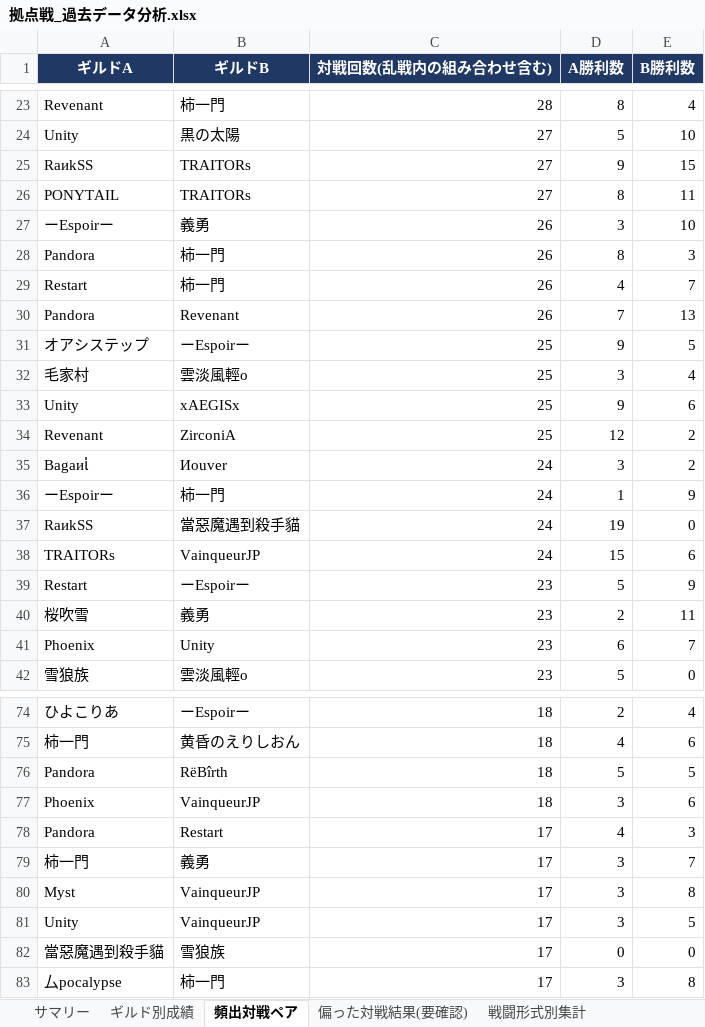
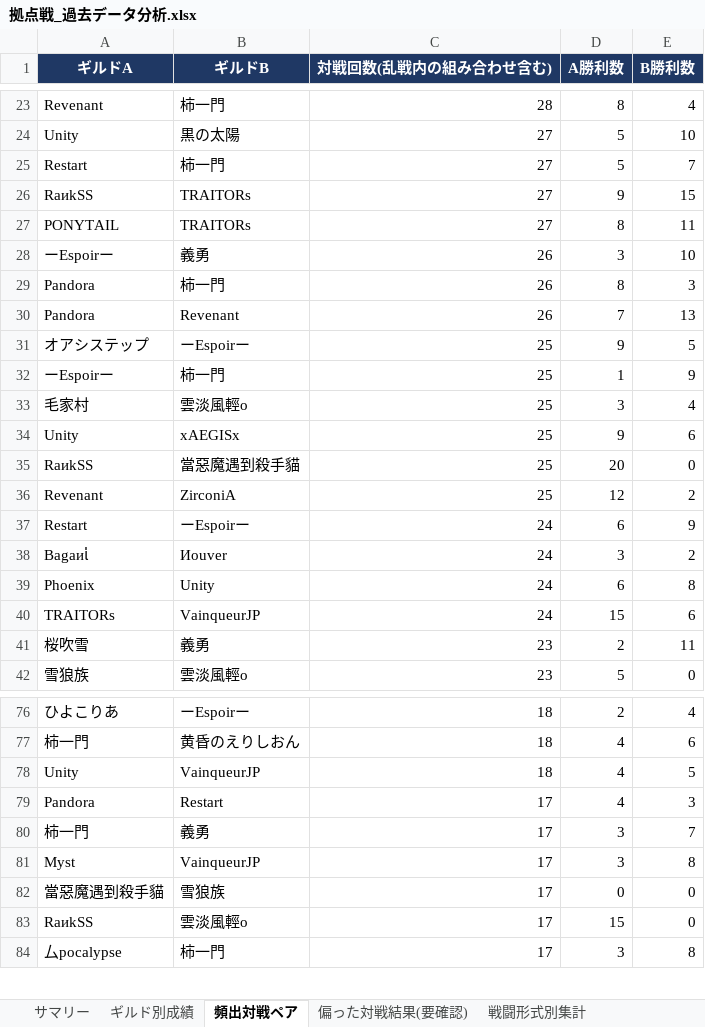
Before and after one commit to Lily-0619/bdm-node-war-tracker, an Excel workbook: report/output/拠点戦_過去データ分析.xlsx, sheet 頻出対戦ペア, drawn as a sheet; only a part is shown, gaps mark what is left out; values as stored, in another font and other column widths than the file's, no borders; removed rows and columns are numbered as before the commit, all else as after; the diff covers the shown part only; the diff names each change by its address in the sheet, - before the commit and + after, or states it on an @@ line.

```diff
--- a/report/output/拠点戦_過去データ分析.xlsx (sheet 頻出対戦ペア)
+++ b/report/output/拠点戦_過去データ分析.xlsx (sheet 頻出対戦ペア)
+row 25: Restart | 柿一門 | 27 | 5 | 7
-row 29: Restart | 柿一門 | 26 | 4 | 7
+row 32: ーEspoirー | 柿一門 | 25 | 1 | 9
+row 35: RaиkSS | 當惡魔遇到殺手貓 | 25 | 20 | 0
+row 37: Restart | ーEspoirー | 24 | 6 | 9
-row 36: ーEspoirー | 柿一門 | 24 | 1 | 9
-row 37: RaиkSS | 當惡魔遇到殺手貓 | 24 | 19 | 0
+row 39: Phoenix | Unity | 24 | 6 | 8
-row 39: Restart | ーEspoirー | 23 | 5 | 9
-row 41: Phoenix | Unity | 23 | 6 | 7
-row 76: Pandora | RëBîrth | 18 | 5 | 5
-row 77: Phoenix | VainqueurJP | 18 | 3 | 6
+row 78: Unity | VainqueurJP | 18 | 4 | 5
-row 81: Unity | VainqueurJP | 17 | 3 | 5
+row 83: RaиkSS | 雲淡風輕o | 17 | 15 | 0
```
Also changed, not shown: 4 added rows, 3 removed rows and 3 edited cells elsewhere in this sheet, sheet 月別参加数, sheet ギルド別成績, sheet 偏った対戦結果(要確認), sheet 拠点別入札状況, sheet N人巴_頻出組み合わせ, sheet 新規参入_離脱, 2 more sheets, 9 other files.
